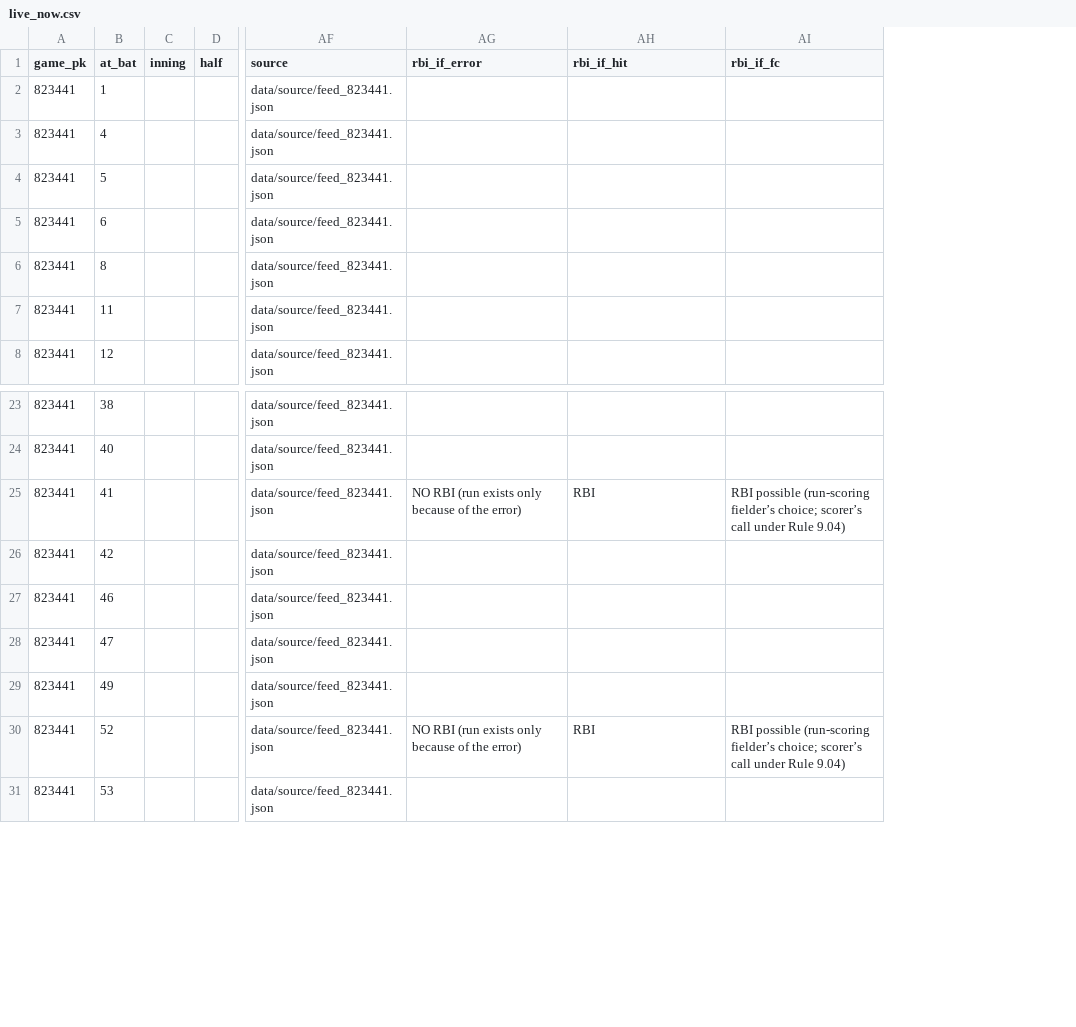
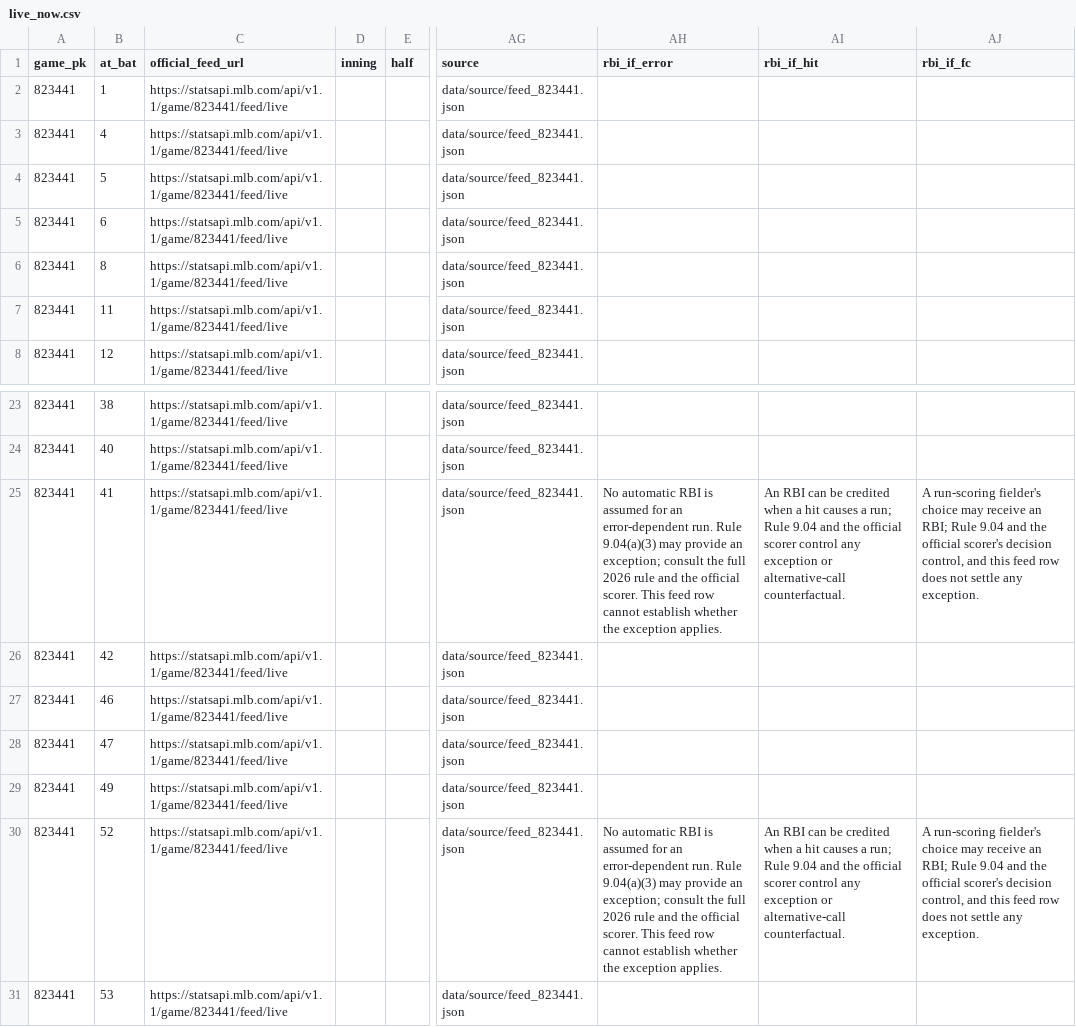
Before and after one commit to buffedlizard55-lab/ErrorsLive, a CSV file: docs/data/live_now.csv, drawn as a sheet; only a part is shown, gaps mark what is left out; addresses are those after the commit; the diff names each change by its address in the sheet, - before the commit and + after, or states it on an @@ line.

Commit message:
[ci-data] automate live scoring review and validation
Co-authored-by: arena-agent <297053741+arena-agent@users.noreply.github.com>

```diff
--- a/docs/data/live_now.csv
+++ b/docs/data/live_now.csv
+column C (official_feed_url), rows 2-8: all https://statsapi.mlb.com/api/v1.1/game/823441/feed/live; rows 23-31: all https://statsapi.mlb.com/api/v1.1/game/823441/feed/live
-AH25 (rbi_if_error): NO RBI (run exists only because of the error)
+AH25 (rbi_if_error): No automatic RBI is assumed for an error-dependent run. Rule 9.04(a)(3) may provide an exception; consult the full 2026 rule and the official scorer. This feed row cannot establish whether the exception applies.
-AI25 (rbi_if_hit): RBI
+AI25 (rbi_if_hit): An RBI can be credited when a hit causes a run; Rule 9.04 and the official scorer control any exception or alternative-call counterfactual.
-AJ25 (rbi_if_fc): RBI possible (run-scoring fielder’s choice; scorer’s call under Rule 9.04)
+AJ25 (rbi_if_fc): A run-scoring fielder's choice may receive an RBI; Rule 9.04 and the official scorer's decision control, and this feed row does not settle any exception.
-AH30 (rbi_if_error): NO RBI (run exists only because of the error)
+AH30 (rbi_if_error): No automatic RBI is assumed for an error-dependent run. Rule 9.04(a)(3) may provide an exception; consult the full 2026 rule and the official scorer. This feed row cannot establish whether the exception applies.
-AI30 (rbi_if_hit): RBI
+AI30 (rbi_if_hit): An RBI can be credited when a hit causes a run; Rule 9.04 and the official scorer control any exception or alternative-call counterfactual.
-AJ30 (rbi_if_fc): RBI possible (run-scoring fielder’s choice; scorer’s call under Rule 9.04)
+AJ30 (rbi_if_fc): A run-scoring fielder's choice may receive an RBI; Rule 9.04 and the official scorer's decision control, and this feed row does not settle any exception.
```
Also changed, not shown: docs/data/live_slate.csv, 31 other files.
